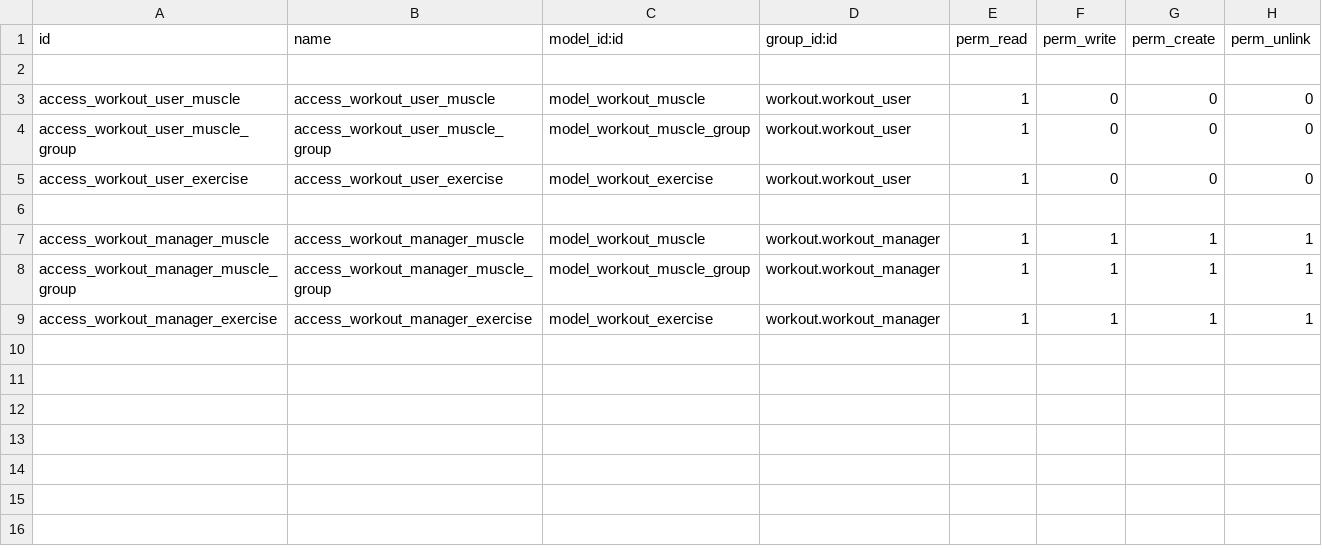
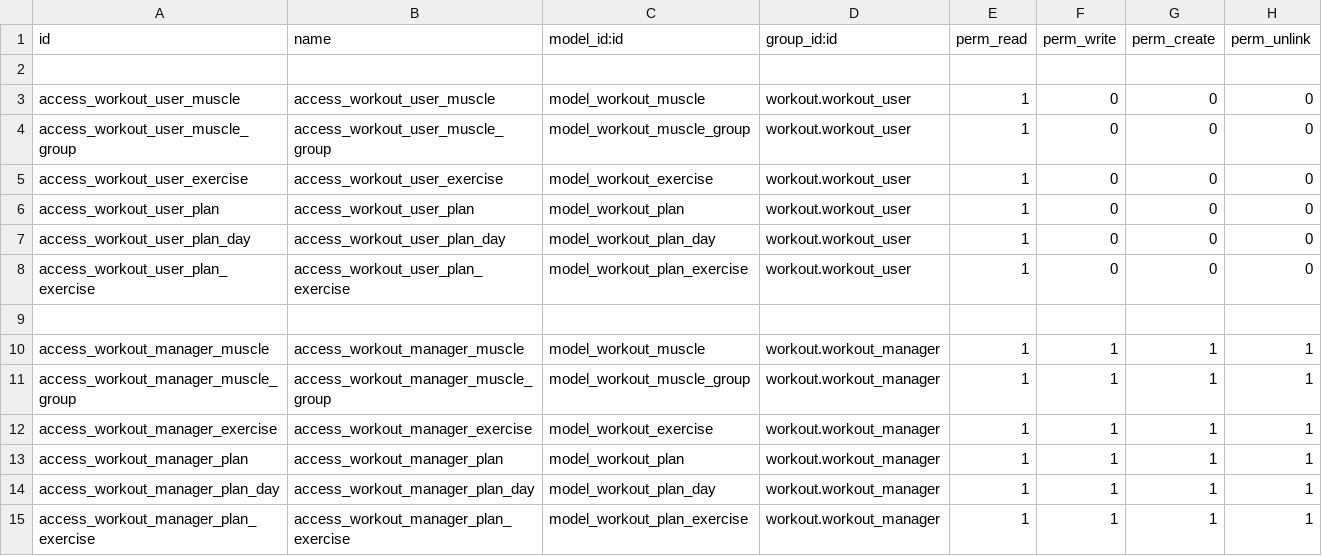
Before and after one commit to faniska/workout, a CSV file: workout/security/ir.model.access.csv, drawn as a sheet.

Commit message:
Add exercise plan

```diff
--- a/workout/security/ir.model.access.csv
+++ b/workout/security/ir.model.access.csv
@@ -5,2 +5,5 @@ access_workout_user_muscle_group,access_workout_user_muscle_group,model_workout_
 access_workout_user_exercise,access_workout_user_exercise,model_workout_exercise,workout.workout_user,1,0,0,0
+access_workout_user_plan,access_workout_user_plan,model_workout_plan,workout.workout_user,1,0,0,0
+access_workout_user_plan_day,access_workout_user_plan_day,model_workout_plan_day,workout.workout_user,1,0,0,0
+access_workout_user_plan_exercise,access_workout_user_plan_exercise,model_workout_plan_exercise,workout.workout_user,1,0,0,0
 
@@ -9 +12,4 @@ access_workout_manager_muscle_group,access_workout_manager_muscle_group,model_wo
 access_workout_manager_exercise,access_workout_manager_exercise,model_workout_exercise,workout.workout_manager,1,1,1,1
+access_workout_manager_plan,access_workout_manager_plan,model_workout_plan,workout.workout_manager,1,1,1,1
+access_workout_manager_plan_day,access_workout_manager_plan_day,model_workout_plan_day,workout.workout_manager,1,1,1,1
+access_workout_manager_plan_exercise,access_workout_manager_plan_exercise,model_workout_plan_exercise,workout.workout_manager,1,1,1,1
```
Also changed, not shown: 4 other files.
